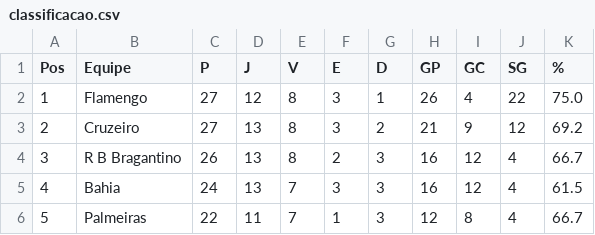
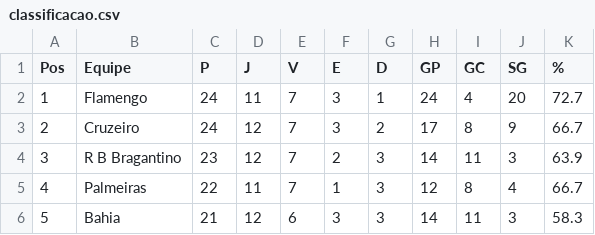
Before and after one commit to tlvzz/BR2025, a CSV file: dados/classificacao.csv, drawn as a sheet; only a part is shown; the diff covers the shown part only.

```diff
--- a/dados/classificacao.csv
+++ b/dados/classificacao.csv
@@ -1,6 +1,6 @@
 Pos,Equipe,P,J,V,E,D,GP,GC,SG,%
-1,Flamengo,27,12,8,3,1,26,4,22,75.0
-2,Cruzeiro,27,13,8,3,2,21,9,12,69.2
-3,R B Bragantino,26,13,8,2,3,16,12,4,66.7
-4,Bahia,24,13,7,3,3,16,12,4,61.5
-5,Palmeiras,22,11,7,1,3,12,8,4,66.7
+1,Flamengo,24,11,7,3,1,24,4,20,72.7
+2,Cruzeiro,24,12,7,3,2,17,8,9,66.7
+3,R B Bragantino,23,12,7,2,3,14,11,3,63.9
+4,Palmeiras,22,11,7,1,3,12,8,4,66.7
+5,Bahia,21,12,6,3,3,14,11,3,58.3
```
Also changed, not shown: 1 added row, 1 removed row and 100 edited cells elsewhere in this file.
